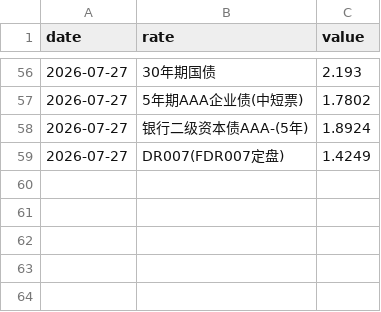
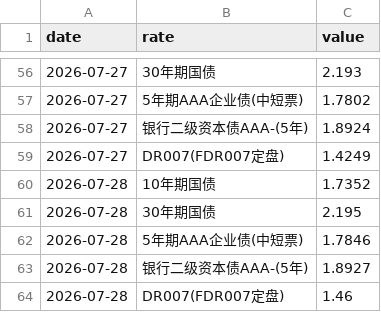
Before and after one commit to lakersfengjian-star/invdata, a CSV file: data/processed/market_monitor_rates.csv, drawn as a sheet; only a part is shown, gaps mark what is left out.

```diff
--- a/data/processed/market_monitor_rates.csv
+++ b/data/processed/market_monitor_rates.csv
@@ -59 +59,6 @@ date,rate,value
 2026-07-27,DR007(FDR007定盘),1.4249
+2026-07-28,10年期国债,1.7352
+2026-07-28,30年期国债,2.195
+2026-07-28,5年期AAA企业债(中短票),1.7846
+2026-07-28,银行二级资本债AAA-(5年),1.8927
+2026-07-28,DR007(FDR007定盘),1.46
```
Also changed, not shown: data/processed/index_amount_share.csv, data/processed/limit_up_amount_top.csv, 57 other files.
